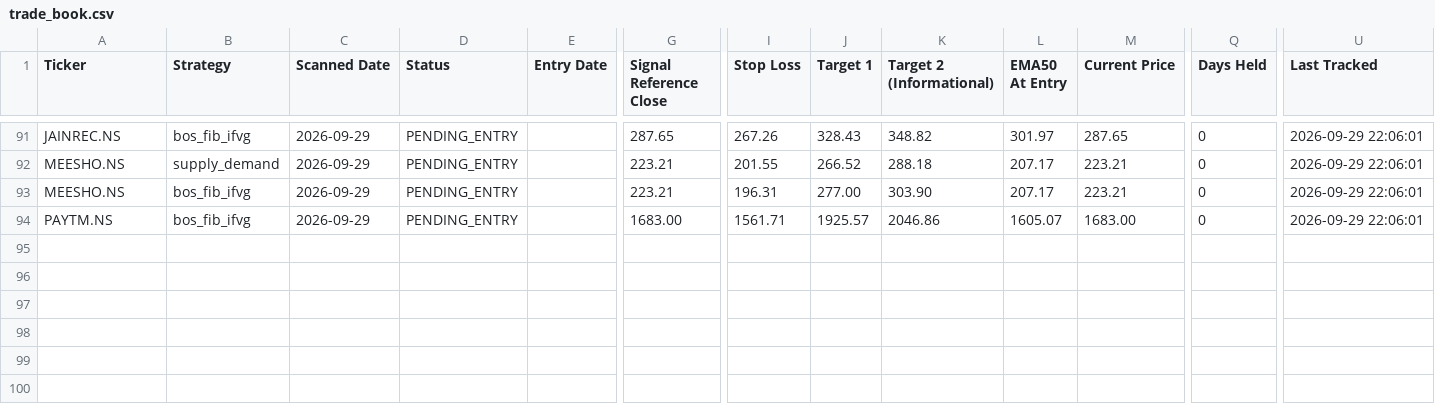
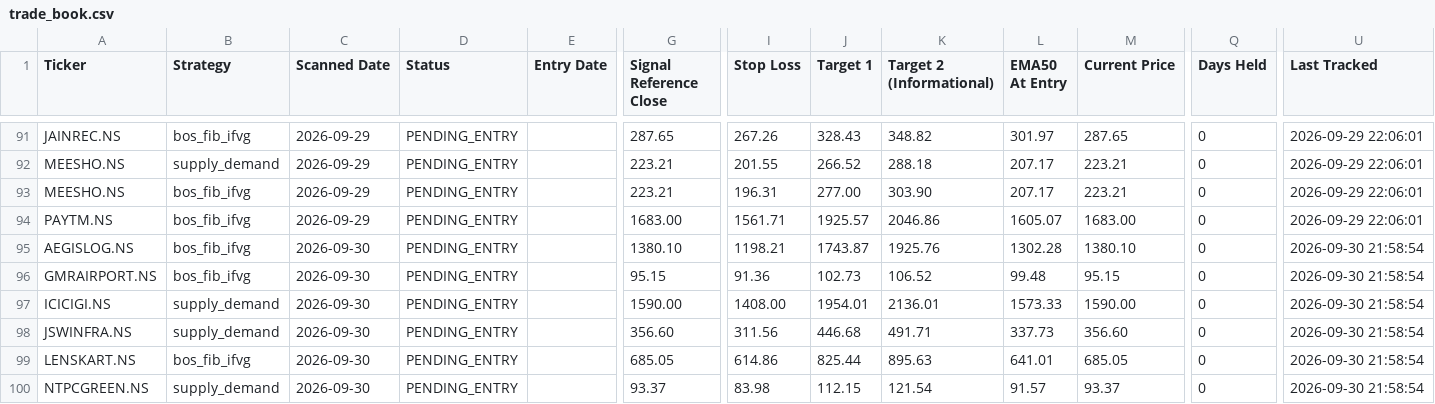
Before and after one commit to Jinish2023/supply_demand-bos_fib_ifvg, a CSV file: data/trade_book.csv, drawn as a sheet; only a part is shown, gaps mark what is left out; rows hold the shown columns only; the diff names each change by its address in the sheet, - before the commit and + after, or states it on an @@ line.

Commit message:
Scanner: 2026-09-30 16:31 UTC

```diff
--- a/data/trade_book.csv
+++ b/data/trade_book.csv
+row 95: AEGISLOG.NS | bos_fib_ifvg | 2026-09-30 | PENDING_ENTRY |  | 1380.10 | 1198.21 | 1743.87 | 1925.76 | 1302.28 | 1380.10 | 0 | 2026-09-30 21:58:54
+row 96: GMRAIRPORT.NS | bos_fib_ifvg | 2026-09-30 | PENDING_ENTRY |  | 95.15 | 91.36 | 102.73 | 106.52 | 99.48 | 95.15 | 0 | 2026-09-30 21:58:54
+row 97: ICICIGI.NS | supply_demand | 2026-09-30 | PENDING_ENTRY |  | 1590.00 | 1408.00 | 1954.01 | 2136.01 | 1573.33 | 1590.00 | 0 | 2026-09-30 21:58:54
+row 98: JSWINFRA.NS | supply_demand | 2026-09-30 | PENDING_ENTRY |  | 356.60 | 311.56 | 446.68 | 491.71 | 337.73 | 356.60 | 0 | 2026-09-30 21:58:54
+row 99: LENSKART.NS | bos_fib_ifvg | 2026-09-30 | PENDING_ENTRY |  | 685.05 | 614.86 | 825.44 | 895.63 | 641.01 | 685.05 | 0 | 2026-09-30 21:58:54
+row 100: NTPCGREEN.NS | supply_demand | 2026-09-30 | PENDING_ENTRY |  | 93.37 | 83.98 | 112.15 | 121.54 | 91.57 | 93.37 | 0 | 2026-09-30 21:58:54
```
